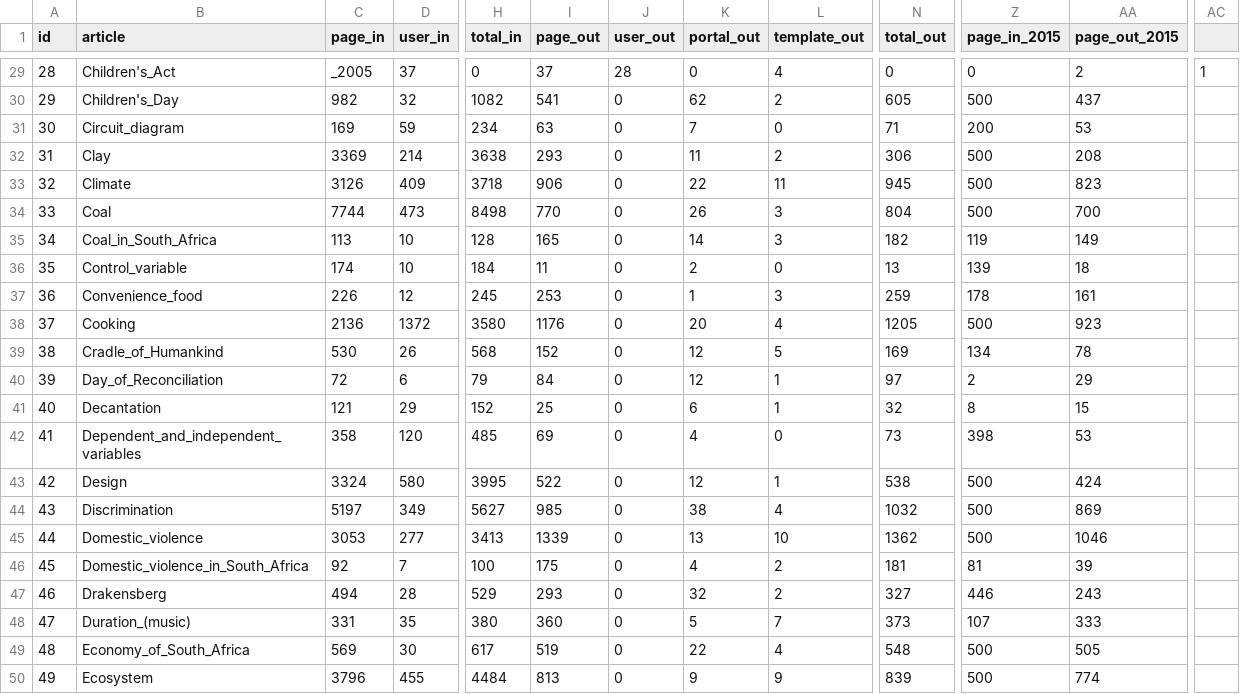
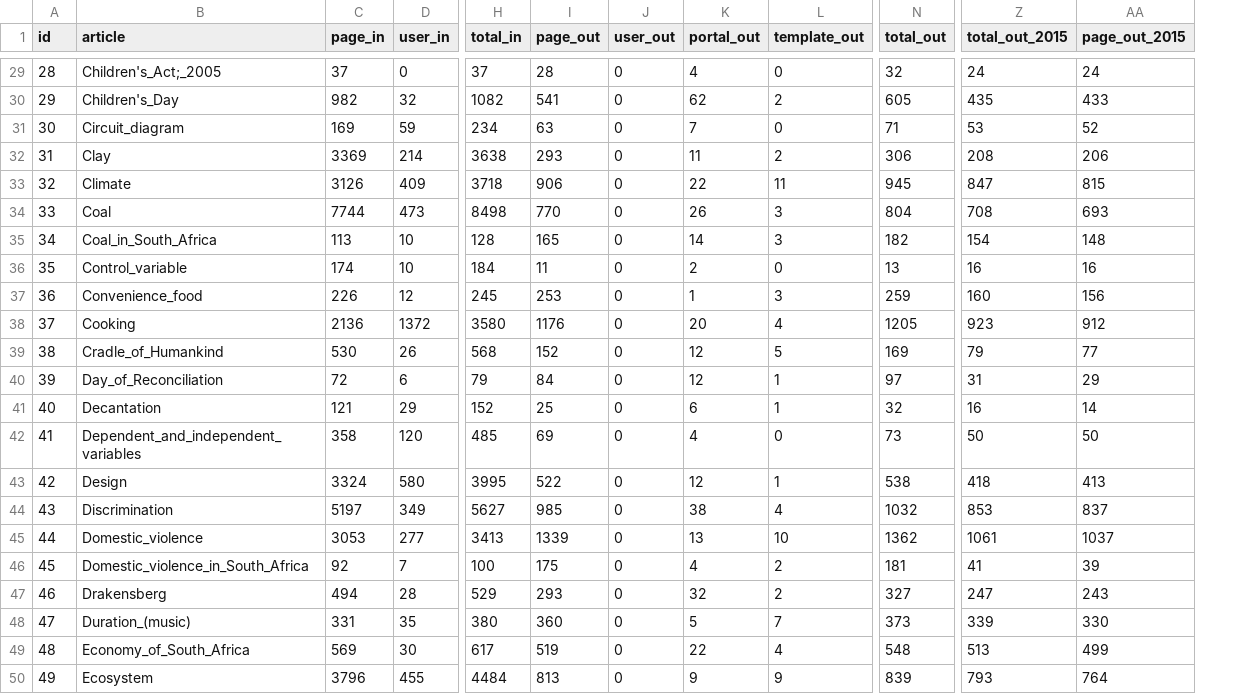
Before and after one commit to giovannipro/wikimole, a CSV file: views/assets/data/20170803/in_out_links_2017.csv, drawn as a sheet; only a part is shown, gaps mark what is left out; removed rows and columns are numbered as before the commit, all else as after; the diff covers the shown part only; the diff names each change by its address in the sheet, - before the commit and + after, or states it on an @@ line.

Commit message:
make the in/out links visualization with no articles

```diff
--- a/views/assets/data/20170803/in_out_links_2017.csv
+++ b/views/assets/data/20170803/in_out_links_2017.csv
-column Z (page_in_2015), rows 29-50: 0 | 500 | 200 | 500 | 500 | 500 | 119 | 139 | 178 | 500 | 134 | 2 | 8 | 398 | 500 | 500 | 500 | 81 | 446 | 107 | 500 | 500
+column Z (total_out_2015), rows 29-50: 24 | 435 | 53 | 208 | 847 | 708 | 154 | 16 | 160 | 923 | 79 | 31 | 16 | 50 | 418 | 853 | 1061 | 41 | 247 | 339 | 513 | 793
-column AC, row 29: 1
-B29 (article): Children's_Act
+B29 (article): Children's_Act;_2005
-C29 (page_in): _2005
+C29 (page_in): 37
-D29 (user_in): 37
+D29 (user_in): 0
-H29 (total_in): 0
+H29 (total_in): 37
-I29 (page_out): 37
+I29 (page_out): 28
-J29 (user_out): 28
+J29 (user_out): 0
-K29 (portal_out): 0
+K29 (portal_out): 4
-L29 (template_out): 4
+L29 (template_out): 0
-N29 (total_out): 0
+N29 (total_out): 32
-AA29 (page_out_2015): 2
+AA29 (page_out_2015): 24
-AA30 (page_out_2015): 437
+AA30 (page_out_2015): 433
-AA31 (page_out_2015): 53
+AA31 (page_out_2015): 52
-AA32 (page_out_2015): 208
+AA32 (page_out_2015): 206
-AA33 (page_out_2015): 823
+AA33 (page_out_2015): 815
-AA34 (page_out_2015): 700
+AA34 (page_out_2015): 693
-AA35 (page_out_2015): 149
+AA35 (page_out_2015): 148
-AA36 (page_out_2015): 18
+AA36 (page_out_2015): 16
-AA37 (page_out_2015): 161
+AA37 (page_out_2015): 156
-AA38 (page_out_2015): 923
+AA38 (page_out_2015): 912
-AA39 (page_out_2015): 78
+AA39 (page_out_2015): 77
-AA41 (page_out_2015): 15
+AA41 (page_out_2015): 14
-AA42 (page_out_2015): 53
+AA42 (page_out_2015): 50
-AA43 (page_out_2015): 424
+AA43 (page_out_2015): 413
-AA44 (page_out_2015): 869
+AA44 (page_out_2015): 837
-AA45 (page_out_2015): 1046
+AA45 (page_out_2015): 1037
-AA48 (page_out_2015): 333
+AA48 (page_out_2015): 330
-AA49 (page_out_2015): 505
+AA49 (page_out_2015): 499
-AA50 (page_out_2015): 774
+AA50 (page_out_2015): 764
```
Also changed, not shown: 138 edited cells elsewhere in this file, 9 other files.
